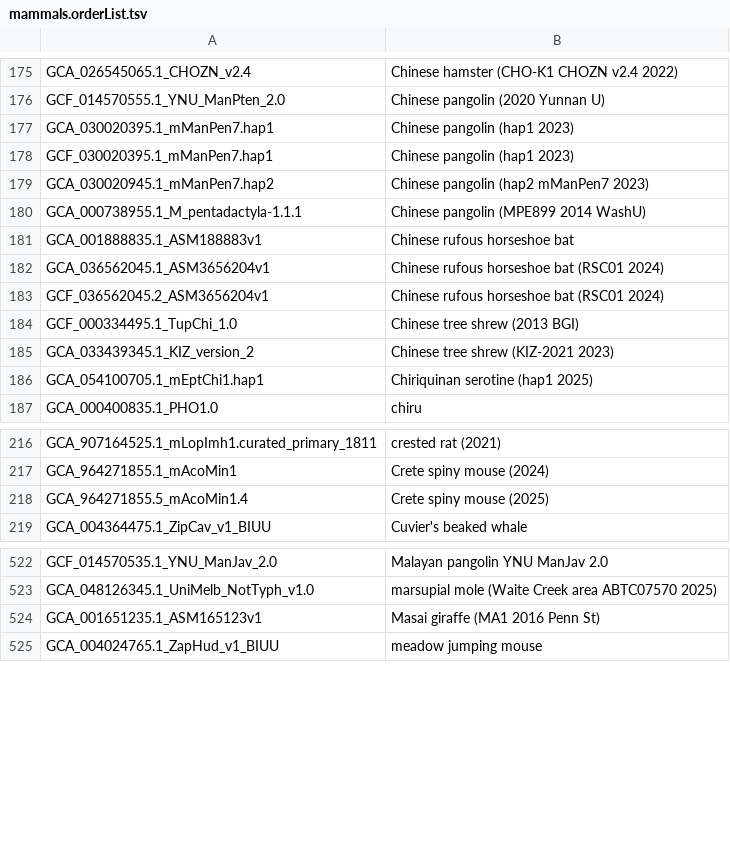
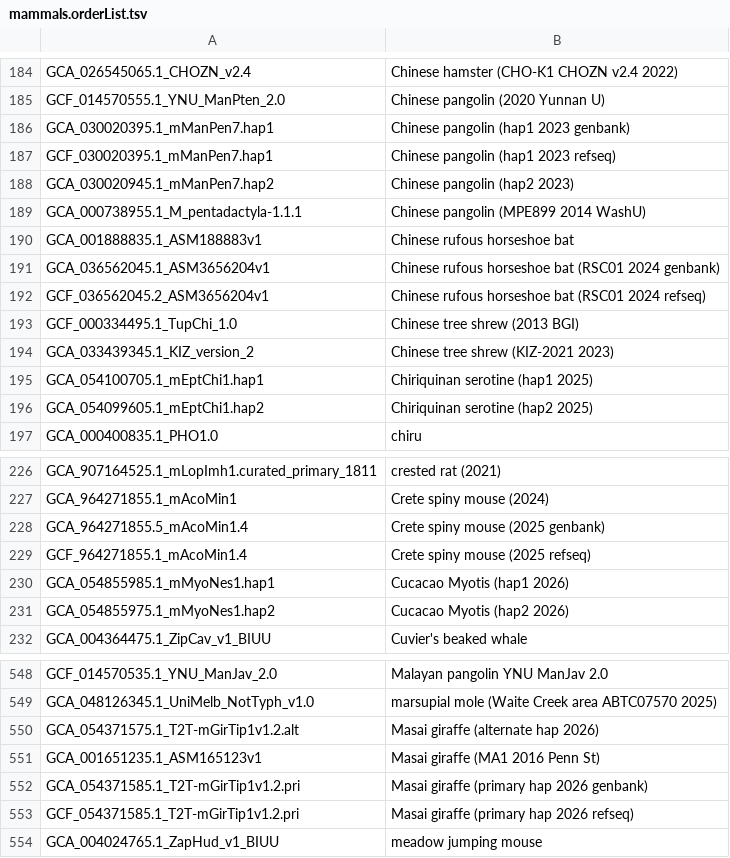
Before and after one commit to ucscGenomeBrowser/kent, a TSV file: src/hg/makeDb/doc/mammalsAsmHub/mammals.orderList.tsv, drawn as a sheet; only a part is shown, gaps mark what is left out; the diff covers the shown part only.

```diff
--- a/src/hg/makeDb/doc/mammalsAsmHub/mammals.orderList.tsv
+++ b/src/hg/makeDb/doc/mammalsAsmHub/mammals.orderList.tsv
@@ -176,9 +185,9 @@ GCA_026545065.1_CHOZN_v2.4	Chinese hamster (CHO-K1 CHOZN v2.4 2022)
 GCF_014570555.1_YNU_ManPten_2.0	Chinese pangolin (2020 Yunnan U)
-GCA_030020395.1_mManPen7.hap1	Chinese pangolin (hap1 2023)
-GCF_030020395.1_mManPen7.hap1	Chinese pangolin (hap1 2023)
-GCA_030020945.1_mManPen7.hap2	Chinese pangolin (hap2 mManPen7 2023)
+GCA_030020395.1_mManPen7.hap1	Chinese pangolin (hap1 2023 genbank)
+GCF_030020395.1_mManPen7.hap1	Chinese pangolin (hap1 2023 refseq)
+GCA_030020945.1_mManPen7.hap2	Chinese pangolin (hap2 2023)
 GCA_000738955.1_M_pentadactyla-1.1.1	Chinese pangolin (MPE899 2014 WashU)
 GCA_001888835.1_ASM188883v1	Chinese rufous horseshoe bat
-GCA_036562045.1_ASM3656204v1	Chinese rufous horseshoe bat (RSC01 2024)
-GCF_036562045.2_ASM3656204v1	Chinese rufous horseshoe bat (RSC01 2024)
+GCA_036562045.1_ASM3656204v1	Chinese rufous horseshoe bat (RSC01 2024 genbank)
+GCF_036562045.2_ASM3656204v1	Chinese rufous horseshoe bat (RSC01 2024 refseq)
 GCF_000334495.1_TupChi_1.0	Chinese tree shrew (2013 BGI)
@@ -186,2 +195,3 @@ GCA_033439345.1_KIZ_version_2	Chinese tree shrew (KIZ-2021 2023)
 GCA_054100705.1_mEptChi1.hap1	Chiriquinan serotine (hap1 2025)
+GCA_054099605.1_mEptChi1.hap2	Chiriquinan serotine (hap2 2025)
 GCA_000400835.1_PHO1.0	chiru
@@ -217,3 +227,6 @@ GCA_907164525.1_mLopImh1.curated_primary_1811	crested rat (2021)
 GCA_964271855.1_mAcoMin1	Crete spiny mouse (2024)
-GCA_964271855.5_mAcoMin1.4	Crete spiny mouse (2025)
+GCA_964271855.5_mAcoMin1.4	Crete spiny mouse (2025 genbank)
+GCF_964271855.1_mAcoMin1.4	Crete spiny mouse (2025 refseq)
+GCA_054855985.1_mMyoNes1.hap1	Cucacao Myotis (hap1 2026)
+GCA_054855975.1_mMyoNes1.hap2	Cucacao Myotis (hap2 2026)
 GCA_004364475.1_ZipCav_v1_BIUU	Cuvier's beaked whale
@@ -523,3 +549,6 @@ GCF_014570535.1_YNU_ManJav_2.0	Malayan pangolin YNU ManJav 2.0
 GCA_048126345.1_UniMelb_NotTyph_v1.0	marsupial mole (Waite Creek area ABTC07570 2025)
+GCA_054371575.1_T2T-mGirTip1v1.2.alt	Masai giraffe (alternate hap 2026)
 GCA_001651235.1_ASM165123v1	Masai giraffe (MA1 2016 Penn St)
+GCA_054371585.1_T2T-mGirTip1v1.2.pri	Masai giraffe (primary hap 2026 genbank)
+GCF_054371585.1_T2T-mGirTip1v1.2.pri	Masai giraffe (primary hap 2026 refseq)
 GCA_004024765.1_ZapHud_v1_BIUU	meadow jumping mouse
```
Also changed, not shown: 30 added rows, 1 moved row and 31 edited cells elsewhere in this file, src/hg/makeDb/doc/birdsAsmHub/birds.orderList.tsv, src/hg/makeDb/doc/fishAsmHub/fish.orderList.tsv, 6 other files.
